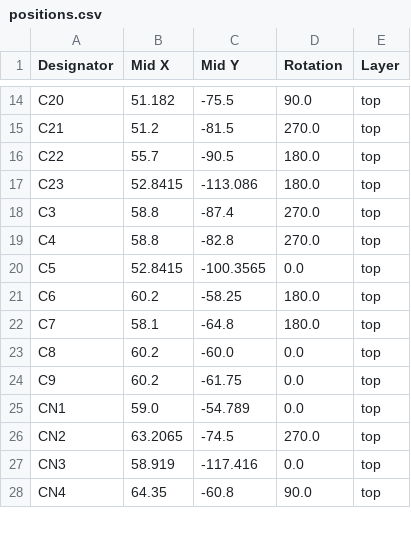
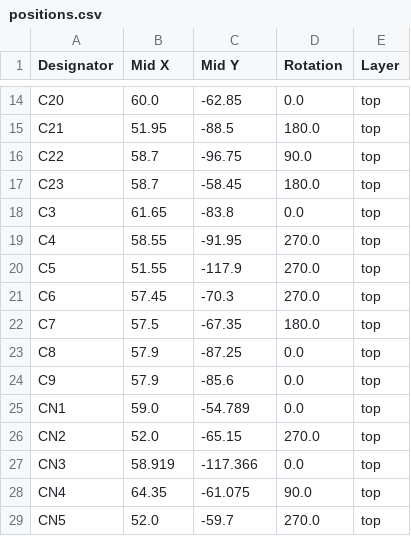
Before and after one commit to csiz/hex-single-motor-mini-drive, a CSV file: circuits/production/positions.csv, drawn as a sheet; only a part is shown, gaps mark what is left out; the diff covers the shown part only; the diff names each change by its address in the sheet, - before the commit and + after, or states it on an @@ line.

```diff
--- a/circuits/production/positions.csv
+++ b/circuits/production/positions.csv
-B14 (Mid X): 51.182
+B14 (Mid X): 60.0
-C14 (Mid Y): -75.5
+C14 (Mid Y): -62.85
-D14 (Rotation): 90.0
+D14 (Rotation): 0.0
-B15 (Mid X): 51.2
+B15 (Mid X): 51.95
-C15 (Mid Y): -81.5
+C15 (Mid Y): -88.5
-D15 (Rotation): 270.0
+D15 (Rotation): 180.0
-B16 (Mid X): 55.7
+B16 (Mid X): 58.7
-C16 (Mid Y): -90.5
+C16 (Mid Y): -96.75
-D16 (Rotation): 180.0
+D16 (Rotation): 90.0
-B17 (Mid X): 52.8415
+B17 (Mid X): 58.7
-C17 (Mid Y): -113.086
+C17 (Mid Y): -58.45
-B18 (Mid X): 58.8
+B18 (Mid X): 61.65
-C18 (Mid Y): -87.4
+C18 (Mid Y): -83.8
-D18 (Rotation): 270.0
+D18 (Rotation): 0.0
-B19 (Mid X): 58.8
+B19 (Mid X): 58.55
-C19 (Mid Y): -82.8
+C19 (Mid Y): -91.95
-B20 (Mid X): 52.8415
+B20 (Mid X): 51.55
-C20 (Mid Y): -100.3565
+C20 (Mid Y): -117.9
-D20 (Rotation): 0.0
+D20 (Rotation): 270.0
-B21 (Mid X): 60.2
+B21 (Mid X): 57.45
-C21 (Mid Y): -58.25
+C21 (Mid Y): -70.3
-D21 (Rotation): 180.0
+D21 (Rotation): 270.0
-B22 (Mid X): 58.1
+B22 (Mid X): 57.5
-C22 (Mid Y): -64.8
+C22 (Mid Y): -67.35
-B23:B24 (Mid X): 60.2
+B23:B24 (Mid X): 57.9
-C23 (Mid Y): -60.0
+C23 (Mid Y): -87.25
-C24 (Mid Y): -61.75
+C24 (Mid Y): -85.6
-B26 (Mid X): 63.2065
+B26 (Mid X): 52.0
-C26 (Mid Y): -74.5
+C26 (Mid Y): -65.15
-C27 (Mid Y): -117.416
+C27 (Mid Y): -117.366
-C28 (Mid Y): -60.8
+C28 (Mid Y): -61.075
+row 29: CN5 | 52.0 | -59.7 | 270.0 | top
```
Also changed, not shown: 3 added rows and 127 edited cells elsewhere in this file, circuits/production/bom.csv, circuits/production/designators.csv, 16 other files.
